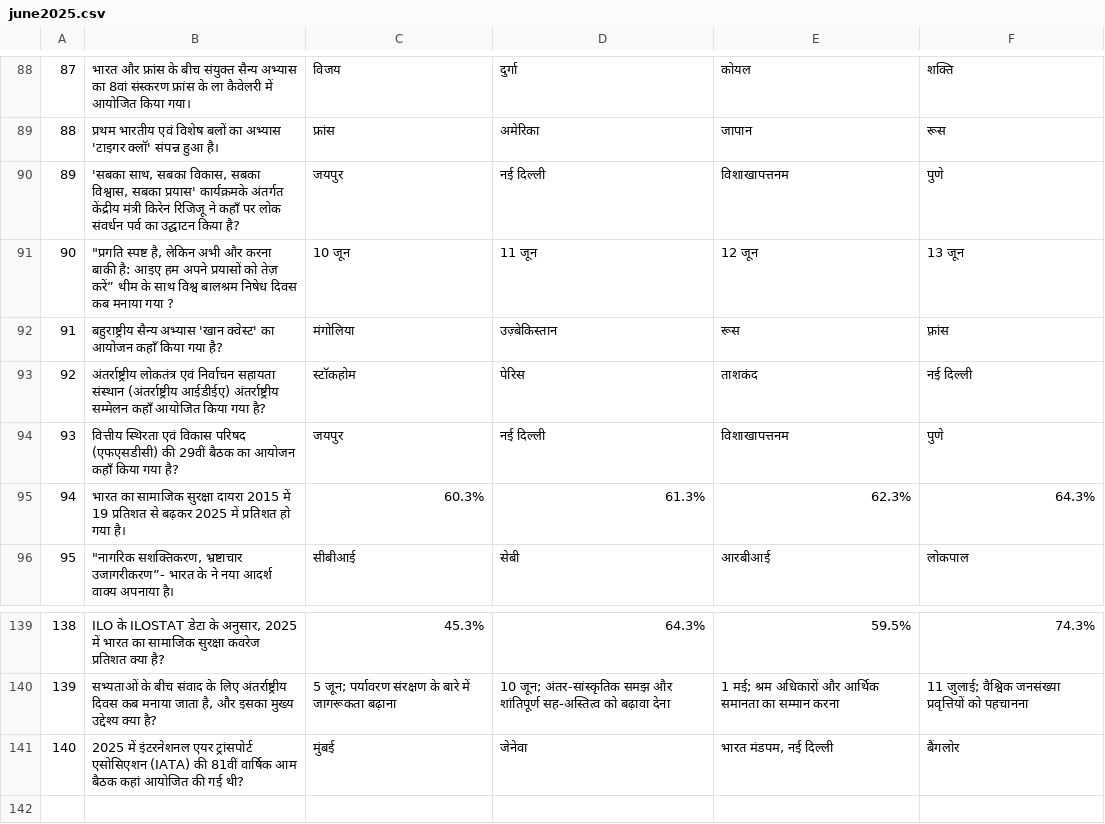
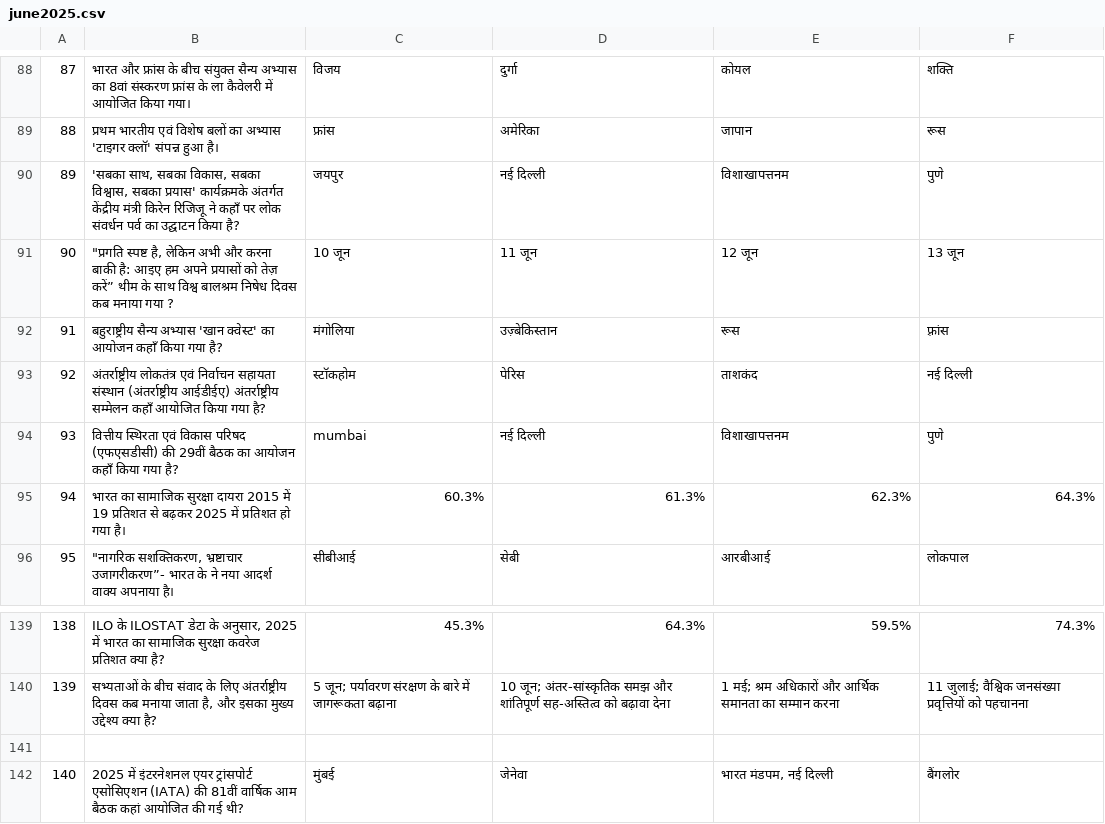
Before and after one commit to its0su0rj/owspracticeits-suraj, a CSV file: june2025.csv, drawn as a sheet; only a part is shown, gaps mark what is left out.

Commit message:
Update june2025.csv

```diff
--- a/june2025.csv
+++ b/june2025.csv
@@ -93,3 +93,3 @@
 "92","अंतर्राष्ट्रीय लोकतंत्र एवं निर्वाचन सहायता संस्थान (अंतर्राष्ट्रीय आईडीईए) अंतर्राष्ट्रीय सम्मेलन कहाँ आयोजित किया गया है?","स्टॉकहोम","पेरिस","ताशकंद","नई दिल्ली"
-"93","वित्तीय स्थिरता एवं विकास परिषद (एफएसडीसी) की 29वीं बैठक का आयोजन कहाँ किया गया है?","जयपुर","नई दिल्ली","विशाखापत्तनम","पुणे"
+"93","वित्तीय स्थिरता एवं विकास परिषद (एफएसडीसी) की 29वीं बैठक का आयोजन कहाँ किया गया है?","mumbai","नई दिल्ली","विशाखापत्तनम","पुणे"
 "94","भारत का सामाजिक सुरक्षा दायरा 2015 में 19 प्रतिशत से बढ़कर 2025 में प्रतिशत हो गया है।","60.3%","61.3%","62.3%","64.3%"
@@ -140,2 +140,3 @@
 "139","सभ्यताओं के बीच संवाद के लिए अंतर्राष्ट्रीय दिवस कब मनाया जाता है, और इसका मुख्य उद्देश्य क्या है?","5 जून; पर्यावरण संरक्षण के बारे में जागरूकता बढ़ाना","10 जून; अंतर-सांस्कृतिक समझ और शांतिपूर्ण सह-अस्तित्व को बढ़ावा देना","1 मई; श्रम अधिकारों और आर्थिक समानता का सम्मान करना","11 जुलाई; वैश्विक जनसंख्या प्रवृत्तियों को पहचानना"
+
 "140","2025 में इंटरनेशनल एयर ट्रांसपोर्ट एसोसिएशन (IATA) की 81वीं वार्षिक आम बैठक कहां आयोजित की गई थी?","मुंबई","जेनेवा","भारत मंडपम, नई दिल्ली","बैंगलोर"
```
